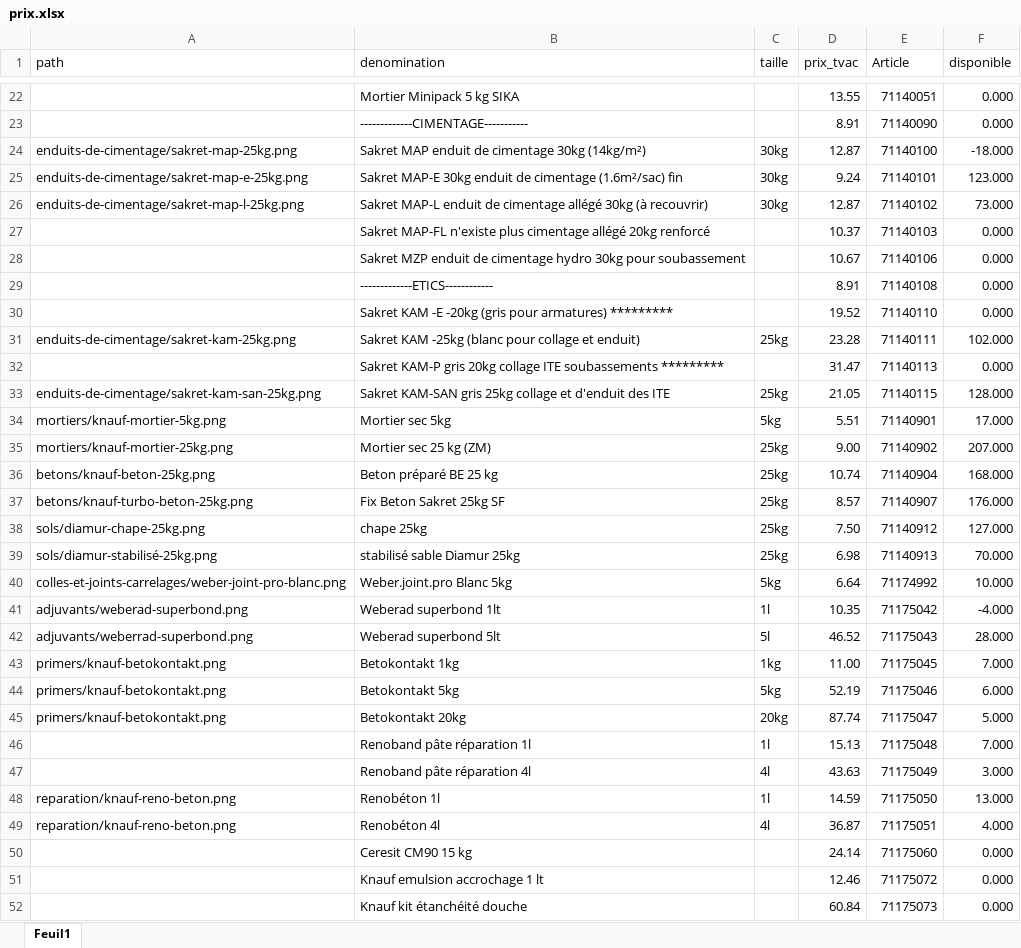
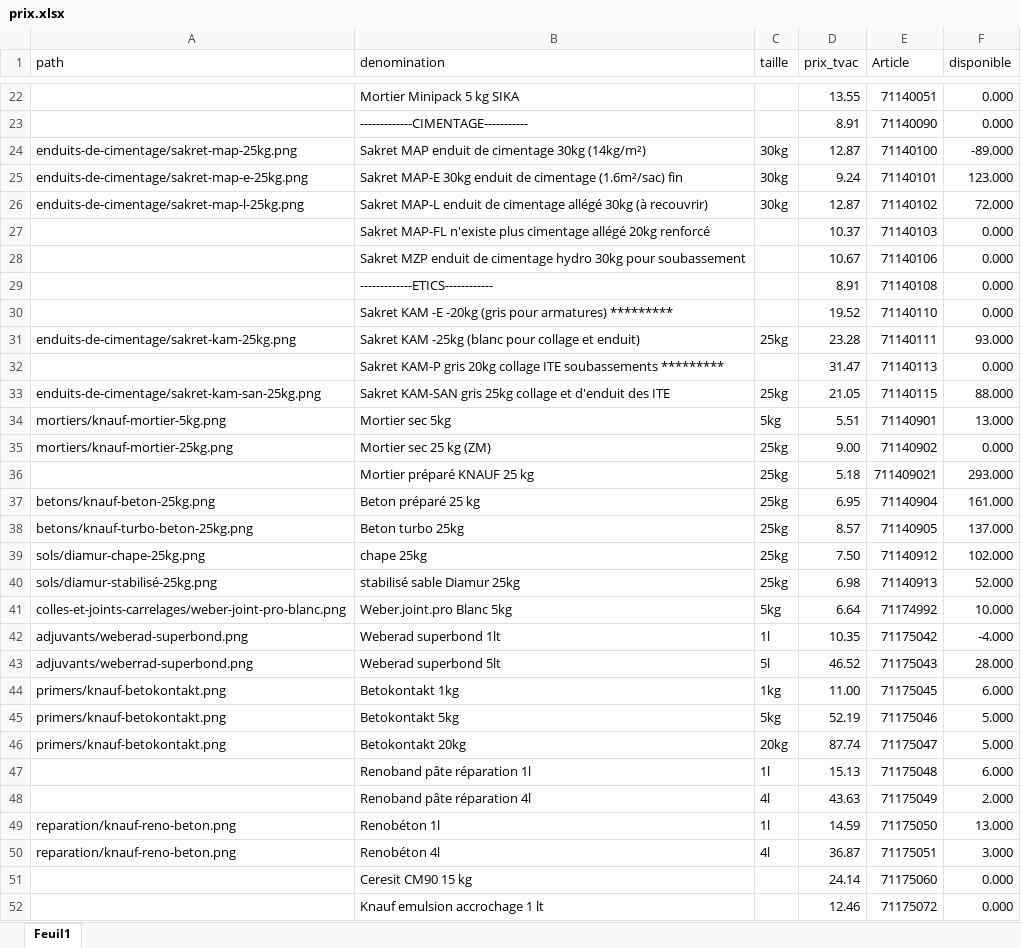
Before and after one commit to Ets-Braconnier/produits-cimentaires, an Excel workbook: prix/prix.xlsx, sheet Feuil1, drawn as a sheet; only a part is shown, gaps mark what is left out; the shorter side is filled out with more unchanged rows; values as stored, in another font and other column widths than the file's, no cell formats; addresses are those after the commit; the diff covers the shown part only; the diff names each change by its address in the sheet, - before the commit and + after, or states it on an @@ line.

Commit message:
Mise à jour site

```diff
--- a/prix/prix.xlsx (sheet Feuil1)
+++ b/prix/prix.xlsx (sheet Feuil1)
-F24 (disponible): -18.000
+F24 (disponible): -89.000
-F26 (disponible): 73.000
+F26 (disponible): 72.000
-F31 (disponible): 102.000
+F31 (disponible): 93.000
-F33 (disponible): 128.000
+F33 (disponible): 88.000
-F34 (disponible): 17.000
+F34 (disponible): 13.000
-F35 (disponible): 207.000
+F35 (disponible): 0.000
+row 36:  | Mortier préparé KNAUF 25 kg | 25kg | 5.18 | 711409021 | 293.000
-B37 (denomination): Beton préparé BE 25 kg
+B37 (denomination): Beton préparé 25 kg
-D37 (prix_tvac): 10.74
+D37 (prix_tvac): 6.95
-F37 (disponible): 168.000
+F37 (disponible): 161.000
-B38 (denomination): Fix Beton Sakret 25kg SF
+B38 (denomination): Beton turbo 25kg
-E38 (Article): 71140907
+E38 (Article): 71140905
-F38 (disponible): 176.000
+F38 (disponible): 137.000
-F39 (disponible): 127.000
+F39 (disponible): 102.000
-F40 (disponible): 70.000
+F40 (disponible): 52.000
-F44 (disponible): 7.000
+F44 (disponible): 6.000
-F45 (disponible): 6.000
+F45 (disponible): 5.000
-F47 (disponible): 7.000
+F47 (disponible): 6.000
-F48 (disponible): 3.000
+F48 (disponible): 2.000
-F50 (disponible): 4.000
+F50 (disponible): 3.000
```
Also changed, not shown: 68 edited cells elsewhere in this sheet, cell formats.
